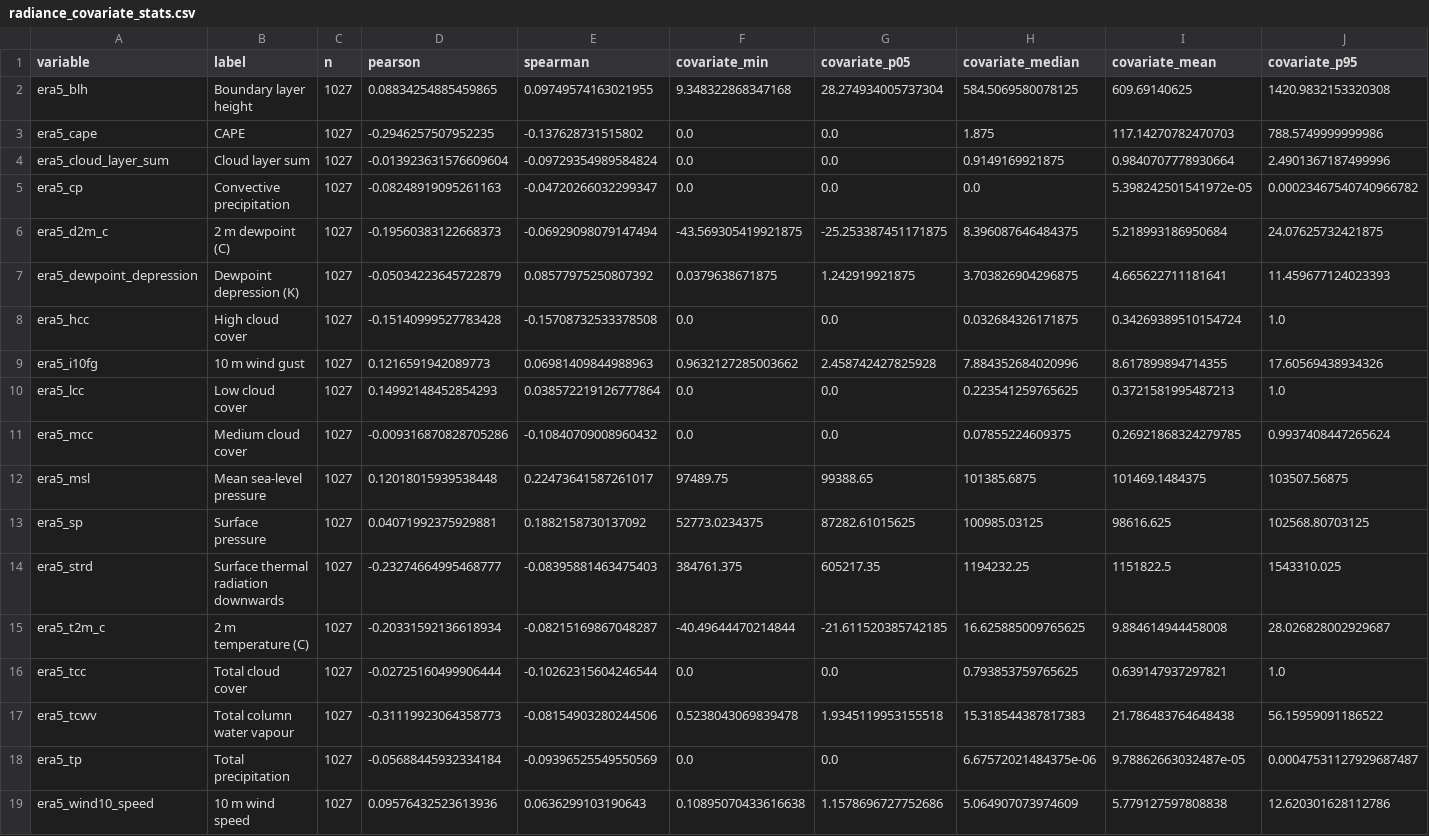
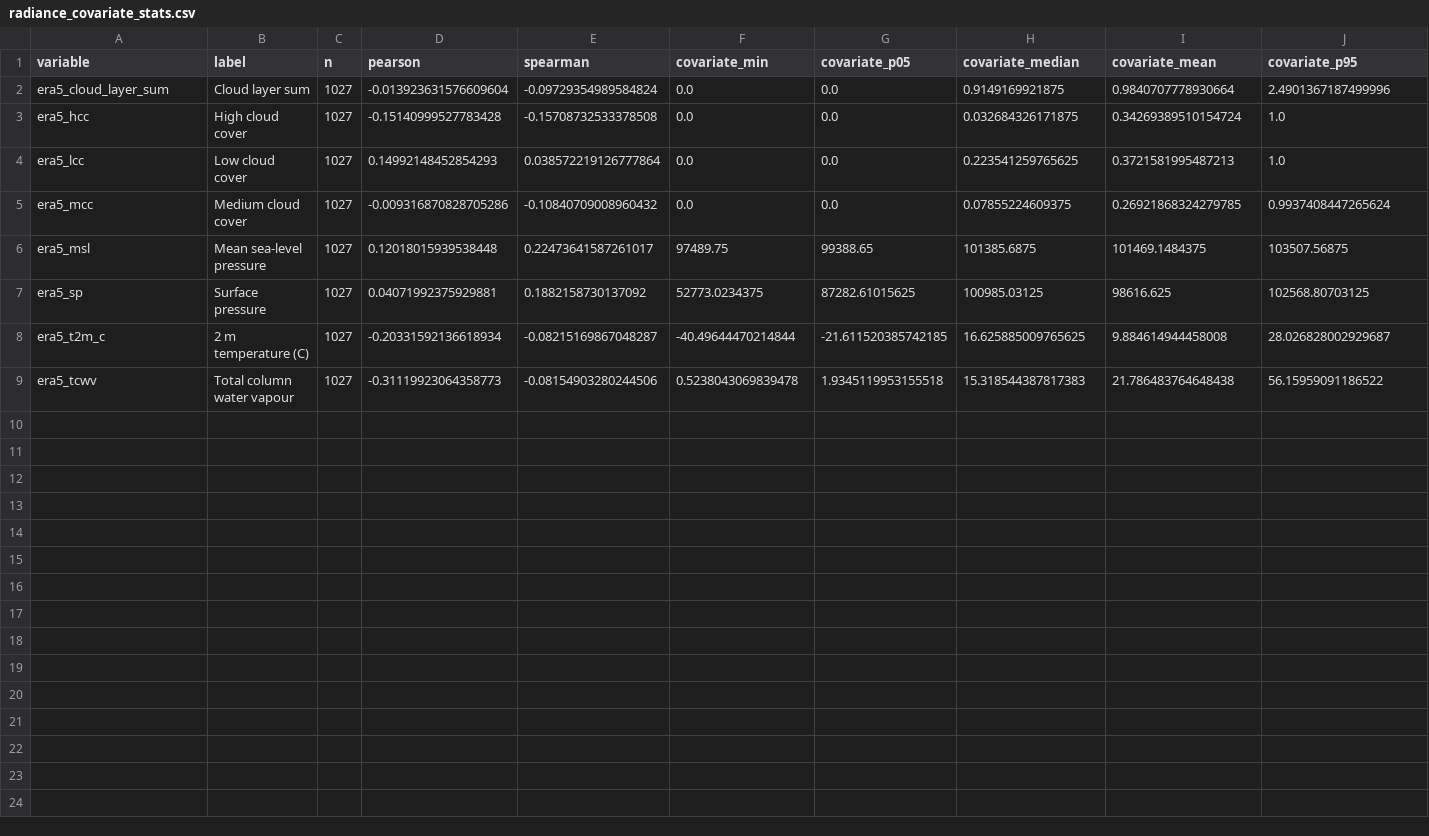
Before and after one commit to camillandreozzi/ERA5-dataexploration, a CSV file: results/exploratory/merged/radiance_covariate_stats.csv, drawn as a sheet; only a part is shown; rows hold the shown columns only; the diff names each change by its address in the sheet, - before the commit and + after, or states it on an @@ line.

Commit message:
new era5 data, re-run all

```diff
--- a/results/exploratory/merged/radiance_covariate_stats.csv
+++ b/results/exploratory/merged/radiance_covariate_stats.csv
-row 2: era5_blh | Boundary layer height | 1027 | 0.08834254885459865 | 0.09749574163021955 | 9.348322868347168 | 28.274934005737304 | 584.5069580078125 | 609.69140625 | 1420.9832153320308
-row 3: era5_cape | CAPE | 1027 | -0.2946257507952235 | -0.137628731515802 | 0.0 | 0.0 | 1.875 | 117.14270782470703 | 788.5749999999986
-row 5: era5_cp | Convective precipitation | 1027 | -0.08248919095261163 | -0.04720266032299347 | 0.0 | 0.0 | 0.0 | 5.398242501541972e-05 | 0.00023467540740966782
-row 6: era5_d2m_c | 2 m dewpoint (C) | 1027 | -0.19560383122668373 | -0.06929098079147494 | -43.569305419921875 | -25.253387451171875 | 8.396087646484375 | 5.218993186950684 | 24.07625732421875
-row 7: era5_dewpoint_depression | Dewpoint depression (K) | 1027 | -0.05034223645722879 | 0.08577975250807392 | 0.0379638671875 | 1.242919921875 | 3.703826904296875 | 4.665622711181641 | 11.459677124023393
-row 9: era5_i10fg | 10 m wind gust | 1027 | 0.1216591942089773 | 0.06981409844988963 | 0.9632127285003662 | 2.458742427825928 | 7.884352684020996 | 8.617899894714355 | 17.60569438934326
-row 14: era5_strd | Surface thermal radiation downwards | 1027 | -0.23274664995468777 | -0.08395881463475403 | 384761.375 | 605217.35 | 1194232.25 | 1151822.5 | 1543310.025
-row 16: era5_tcc | Total cloud cover | 1027 | -0.02725160499906444 | -0.10262315604246544 | 0.0 | 0.0 | 0.793853759765625 | 0.639147937297821 | 1.0
-row 18: era5_tp | Total precipitation | 1027 | -0.05688445932334184 | -0.09396525549550569 | 0.0 | 0.0 | 6.67572021484375e-06 | 9.78862663032487e-05 | 0.00047531127929687487
-row 19: era5_wind10_speed | 10 m wind speed | 1027 | 0.09576432523613936 | 0.0636299103190643 | 0.10895070433616638 | 1.1578696727752686 | 5.064907073974609 | 5.779127597808838 | 12.620301628112786
```
Also changed, not shown: results/exploratory/era5/covariate_missingness.csv, results/exploratory/merged/correlations_vs_radiance.csv, 37 other files.
